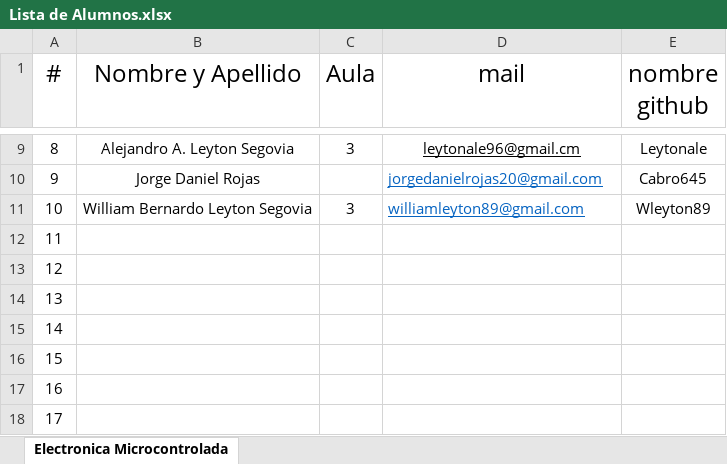
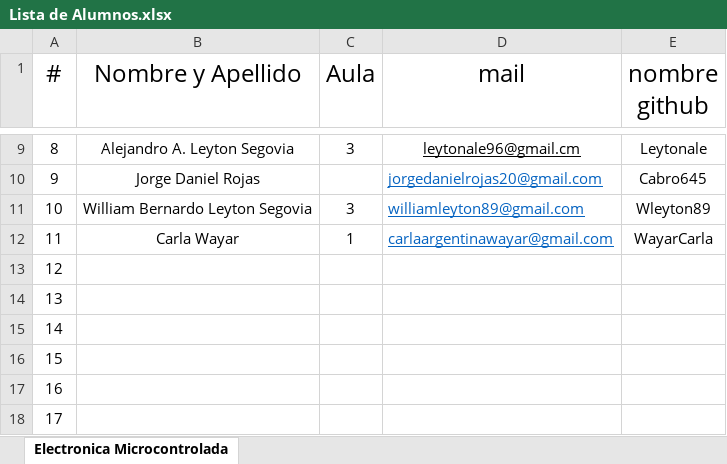
Before and after one commit to OscarAGazzola/Alumnos, an Excel workbook: Lista de Alumnos.xlsx, sheet Electronica Microcontrolada, drawn as a sheet; only a part is shown, gaps mark what is left out; values as stored, in another font and other column widths than the file's, no borders; the diff names each change by its address in the sheet, - before the commit and + after, or states it on an @@ line.

Commit message:
se agrega un alumna Carla

```diff
--- a/Lista de Alumnos.xlsx (sheet Electronica Microcontrolada)
+++ b/Lista de Alumnos.xlsx (sheet Electronica Microcontrolada)
-B12 (Nombre y Apellido): (empty)
+B12 (Nombre y Apellido): Carla Wayar
-C12 (Aula): (empty)
+C12 (Aula): 1
-D12 (mail): (empty)
+D12 (mail): carlaargentinawayar@gmail.com
-E12 (nombre github): (empty)
+E12 (nombre github): WayarCarla
```
